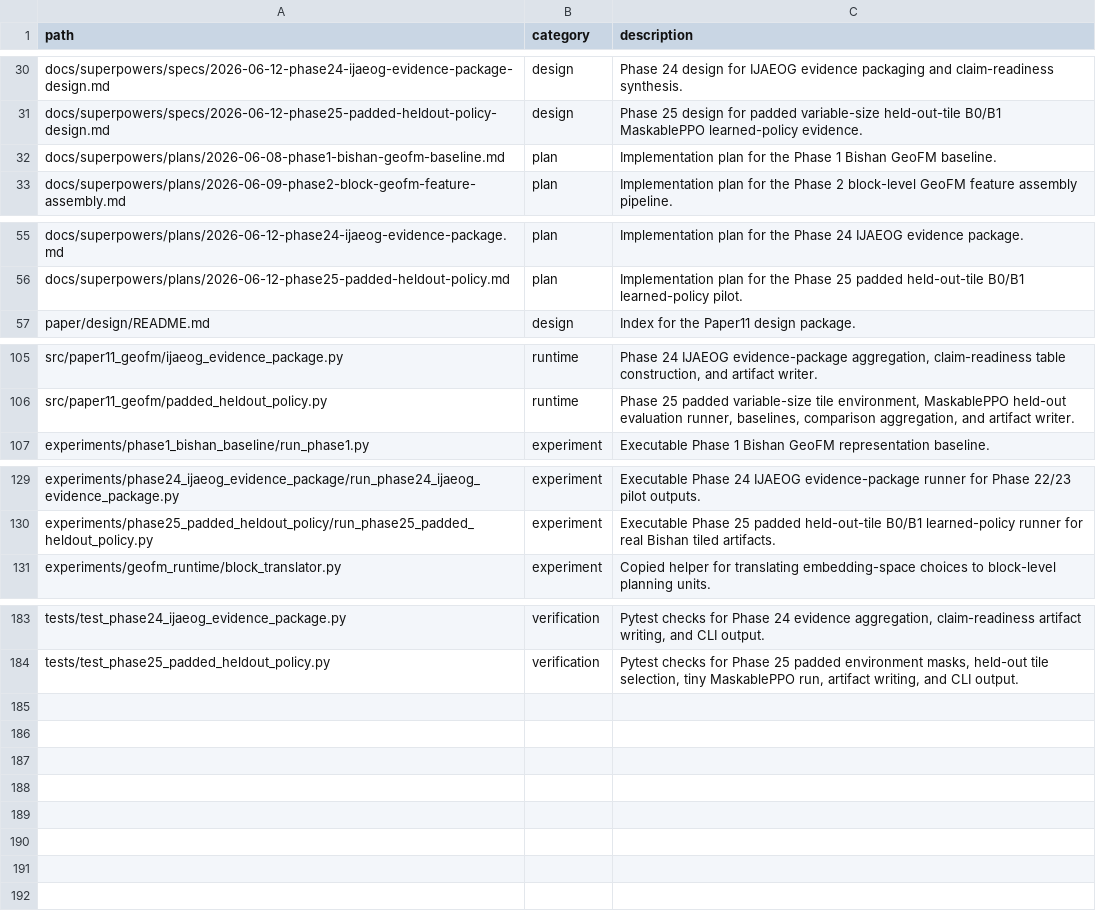
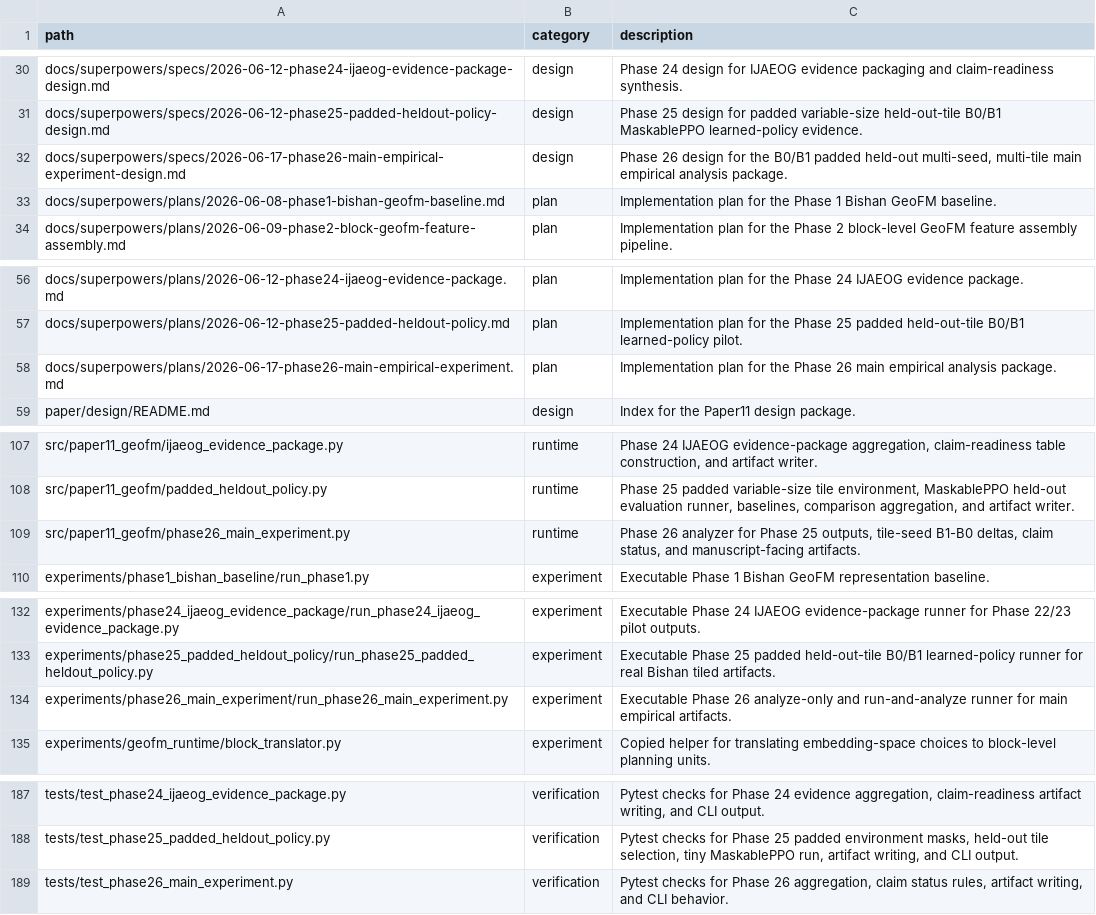
Before and after one commit to zhouning/paper11-geofm-farmland-suitability-rl, a TSV file: reproducibility/FILE_MANIFEST.tsv, drawn as a sheet; only a part is shown, gaps mark what is left out; the diff names each change by its address in the sheet, - before the commit and + after, or states it on an @@ line.

Commit message:
docs: add Phase 26 main empirical analysis guidance

```diff
--- a/reproducibility/FILE_MANIFEST.tsv
+++ b/reproducibility/FILE_MANIFEST.tsv
+row 32: docs/superpowers/specs/2026-06-17-phase26-main-empirical-experiment-design.md | design | Phase 26 design for the B0/B1 padded held-out multi-seed, multi-tile main empirical analysis package.
+row 58: docs/superpowers/plans/2026-06-17-phase26-main-empirical-experiment.md | plan | Implementation plan for the Phase 26 main empirical analysis package.
+row 109: src/paper11_geofm/phase26_main_experiment.py | runtime | Phase 26 analyzer for Phase 25 outputs, tile-seed B1-B0 deltas, claim status, and manuscript-facing artifacts.
+row 134: experiments/phase26_main_experiment/run_phase26_main_experiment.py | experiment | Executable Phase 26 analyze-only and run-and-analyze runner for main empirical artifacts.
+row 189: tests/test_phase26_main_experiment.py | verification | Pytest checks for Phase 26 aggregation, claim status rules, artifact writing, and CLI behavior.
```
Also changed, not shown: 4 other files.
